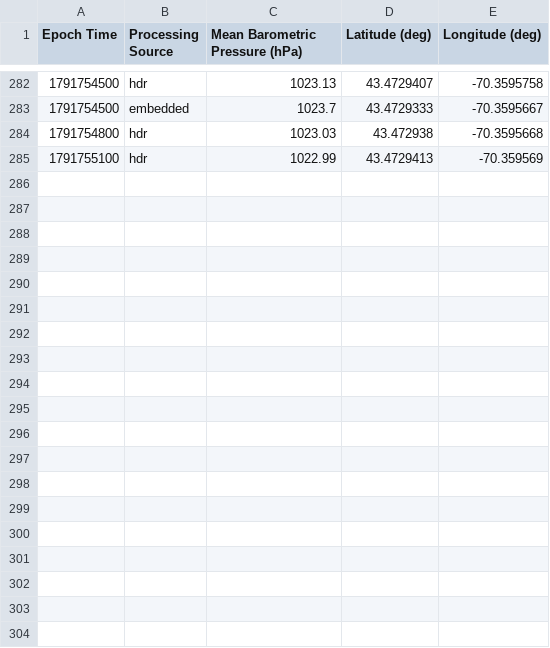
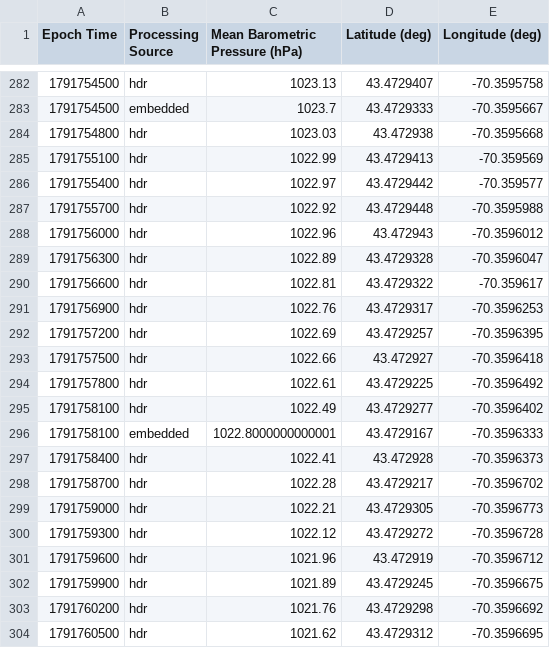
Before and after one commit to ekelting/UNE-Camp-Ellis-SPOT-32787C, a CSV file: data/live/2026/SPOT-32787C_baro_2026-10-11.csv, drawn as a sheet; only a part is shown, gaps mark what is left out; the diff covers the shown part only; the diff names each change by its address in the sheet, - before the commit and + after, or states it on an @@ line.

```diff
--- a/data/live/2026/SPOT-32787C_baro_2026-10-11.csv
+++ b/data/live/2026/SPOT-32787C_baro_2026-10-11.csv
+row 286: 1791755400 | hdr | 1022.97 | 43.4729442 | -70.359577
+row 287: 1791755700 | hdr | 1022.92 | 43.4729448 | -70.3595988
+row 288: 1791756000 | hdr | 1022.96 | 43.472943 | -70.3596012
+row 289: 1791756300 | hdr | 1022.89 | 43.4729328 | -70.3596047
+row 290: 1791756600 | hdr | 1022.81 | 43.4729322 | -70.359617
+row 291: 1791756900 | hdr | 1022.76 | 43.4729317 | -70.3596253
+row 292: 1791757200 | hdr | 1022.69 | 43.4729257 | -70.3596395
+row 293: 1791757500 | hdr | 1022.66 | 43.472927 | -70.3596418
+row 294: 1791757800 | hdr | 1022.61 | 43.4729225 | -70.3596492
+row 295: 1791758100 | hdr | 1022.49 | 43.4729277 | -70.3596402
+row 296: 1791758100 | embedded | 1022.8000000000001 | 43.4729167 | -70.3596333
+row 297: 1791758400 | hdr | 1022.41 | 43.472928 | -70.3596373
+row 298: 1791758700 | hdr | 1022.28 | 43.4729217 | -70.3596702
+row 299: 1791759000 | hdr | 1022.21 | 43.4729305 | -70.3596773
+row 300: 1791759300 | hdr | 1022.12 | 43.4729272 | -70.3596728
+row 301: 1791759600 | hdr | 1021.96 | 43.472919 | -70.3596712
+row 302: 1791759900 | hdr | 1021.89 | 43.4729245 | -70.3596675
+row 303: 1791760200 | hdr | 1021.76 | 43.4729298 | -70.3596692
+row 304: 1791760500 | hdr | 1021.62 | 43.4729312 | -70.3596695
```
Also changed, not shown: 9 added rows and 7 moved rows elsewhere in this file, data/live/2026/SPOT-32787C_waves_2026-10-11.csv, data/live/SPOT-32787C_status.csv, 7 other files.
